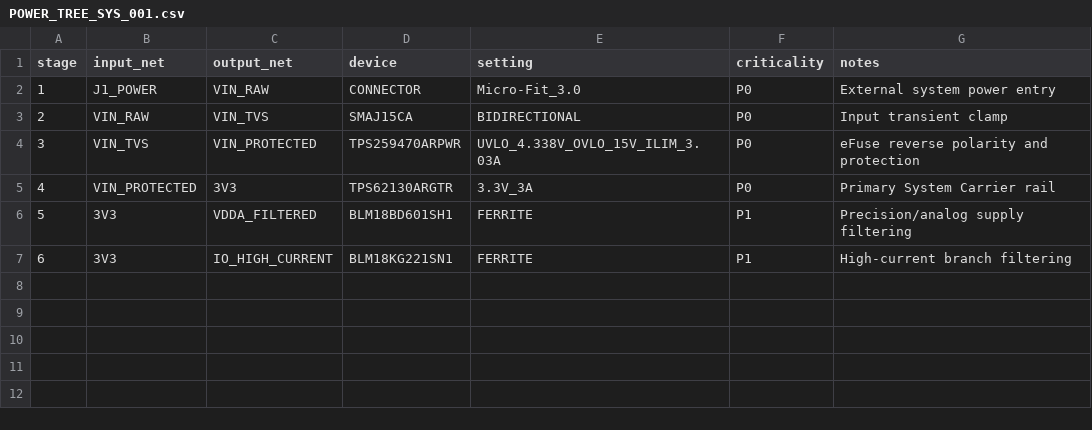
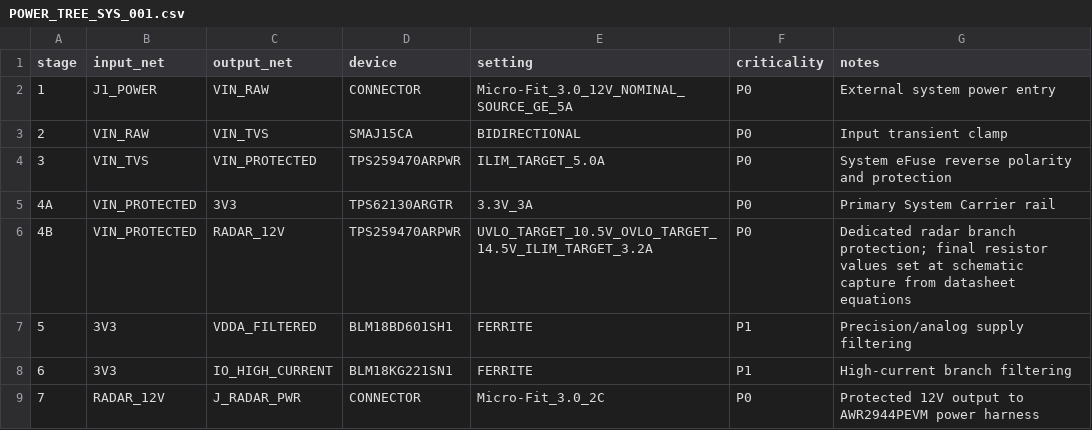
Before and after one commit to skif-ops/RLS_Head, a CSV file: hardware/system_carrier/POWER_TREE_SYS_001.csv, drawn as a sheet.

Commit message:
Add protected 12V radar power branch

```diff
--- a/hardware/system_carrier/POWER_TREE_SYS_001.csv
+++ b/hardware/system_carrier/POWER_TREE_SYS_001.csv
@@ -1,7 +1,9 @@
 stage,input_net,output_net,device,setting,criticality,notes
-1,J1_POWER,VIN_RAW,CONNECTOR,Micro-Fit_3.0,P0,External system power entry
+1,J1_POWER,VIN_RAW,CONNECTOR,Micro-Fit_3.0_12V_NOMINAL_SOURCE_GE_5A,P0,External system power entry
 2,VIN_RAW,VIN_TVS,SMAJ15CA,BIDIRECTIONAL,P0,Input transient clamp
-3,VIN_TVS,VIN_PROTECTED,TPS259470ARPWR,UVLO_4.338V_OVLO_15V_ILIM_3.03A,P0,eFuse reverse polarity and protection
-4,VIN_PROTECTED,3V3,TPS62130ARGTR,3.3V_3A,P0,Primary System Carrier rail
+3,VIN_TVS,VIN_PROTECTED,TPS259470ARPWR,ILIM_TARGET_5.0A,P0,System eFuse reverse polarity and protection
+4A,VIN_PROTECTED,3V3,TPS62130ARGTR,3.3V_3A,P0,Primary System Carrier rail
+4B,VIN_PROTECTED,RADAR_12V,TPS259470ARPWR,UVLO_TARGET_10.5V_OVLO_TARGET_14.5V_ILIM_TARGET_3.2A,P0,Dedicated radar branch protection; final resistor values set at schematic capture from datasheet equations
 5,3V3,VDDA_FILTERED,BLM18BD601SH1,FERRITE,P1,Precision/analog supply filtering
 6,3V3,IO_HIGH_CURRENT,BLM18KG221SN1,FERRITE,P1,High-current branch filtering
+7,RADAR_12V,J_RADAR_PWR,CONNECTOR,Micro-Fit_3.0_2C,P0,Protected 12V output to AWR2944PEVM power harness
```
